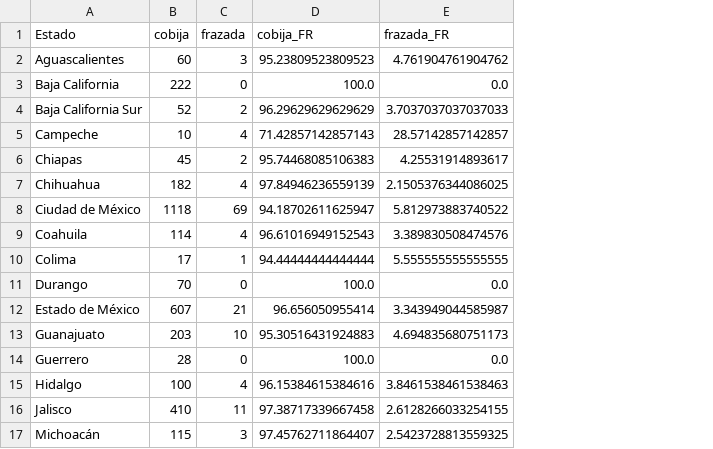
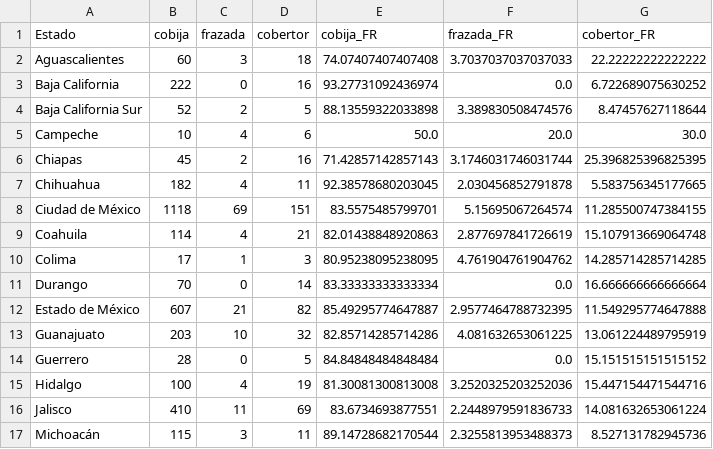
Before and after one commit to Buddharta/dialectal-twitter-maps, a CSV file: outputs/cobija.csv, drawn as a sheet; only a part is shown; addresses are those after the commit; the diff covers the shown part only; the diff names each change by its address in the sheet, - before the commit and + after, or states it on an @@ line.

Commit message:
Small changes to data

```diff
--- a/outputs/cobija.csv
+++ b/outputs/cobija.csv
+column D (cobertor), rows 2-17: 18 | 16 | 5 | 6 | 16 | 11 | 151 | 21 | 3 | 14 | 82 | 32 | 5 | 19 | 69 | 11
+column G (cobertor_FR), rows 2-17: 22.22222222222222 | 6.722689075630252 | 8.47457627118644 | 30.0 | 25.396825396825395 | 5.583756345177665 | 11.285500747384155 | 15.107913669064748 | 14.285714285714285 | 16.666666666666664 | 11.549295774647888 | 13.061224489795919 | 15.151515151515152 | 15.447154471544716 | 14.081632653061224 | 8.527131782945736
-E2 (cobija_FR): 95.23809523809523
+E2 (cobija_FR): 74.07407407407408
-F2 (frazada_FR): 4.761904761904762
+F2 (frazada_FR): 3.7037037037037033
-E3 (cobija_FR): 100.0
+E3 (cobija_FR): 93.27731092436974
-E4 (cobija_FR): 96.29629629629629
+E4 (cobija_FR): 88.13559322033898
-F4 (frazada_FR): 3.7037037037037033
+F4 (frazada_FR): 3.389830508474576
-E5 (cobija_FR): 71.42857142857143
+E5 (cobija_FR): 50.0
-F5 (frazada_FR): 28.57142857142857
+F5 (frazada_FR): 20.0
-E6 (cobija_FR): 95.74468085106383
+E6 (cobija_FR): 71.42857142857143
-F6 (frazada_FR): 4.25531914893617
+F6 (frazada_FR): 3.1746031746031744
-E7 (cobija_FR): 97.84946236559139
+E7 (cobija_FR): 92.38578680203045
-F7 (frazada_FR): 2.1505376344086025
+F7 (frazada_FR): 2.030456852791878
-E8 (cobija_FR): 94.18702611625947
+E8 (cobija_FR): 83.5575485799701
-F8 (frazada_FR): 5.812973883740522
+F8 (frazada_FR): 5.15695067264574
-E9 (cobija_FR): 96.61016949152543
+E9 (cobija_FR): 82.01438848920863
-F9 (frazada_FR): 3.389830508474576
+F9 (frazada_FR): 2.877697841726619
-E10 (cobija_FR): 94.44444444444444
+E10 (cobija_FR): 80.95238095238095
-F10 (frazada_FR): 5.555555555555555
+F10 (frazada_FR): 4.761904761904762
-E11 (cobija_FR): 100.0
+E11 (cobija_FR): 83.33333333333334
-E12 (cobija_FR): 96.656050955414
+E12 (cobija_FR): 85.49295774647887
-F12 (frazada_FR): 3.343949044585987
+F12 (frazada_FR): 2.9577464788732395
-E13 (cobija_FR): 95.30516431924883
+E13 (cobija_FR): 82.85714285714286
-F13 (frazada_FR): 4.694835680751173
+F13 (frazada_FR): 4.081632653061225
-E14 (cobija_FR): 100.0
+E14 (cobija_FR): 84.84848484848484
-E15 (cobija_FR): 96.15384615384616
+E15 (cobija_FR): 81.30081300813008
-F15 (frazada_FR): 3.8461538461538463
+F15 (frazada_FR): 3.2520325203252036
-E16 (cobija_FR): 97.38717339667458
+E16 (cobija_FR): 83.6734693877551
-F16 (frazada_FR): 2.6128266033254155
+F16 (frazada_FR): 2.2448979591836733
-E17 (cobija_FR): 97.45762711864407
+E17 (cobija_FR): 89.14728682170544
-F17 (frazada_FR): 2.5423728813559325
+F17 (frazada_FR): 2.3255813953488373
```
Also changed, not shown: 31 edited cells elsewhere in this file, 7 other files.
